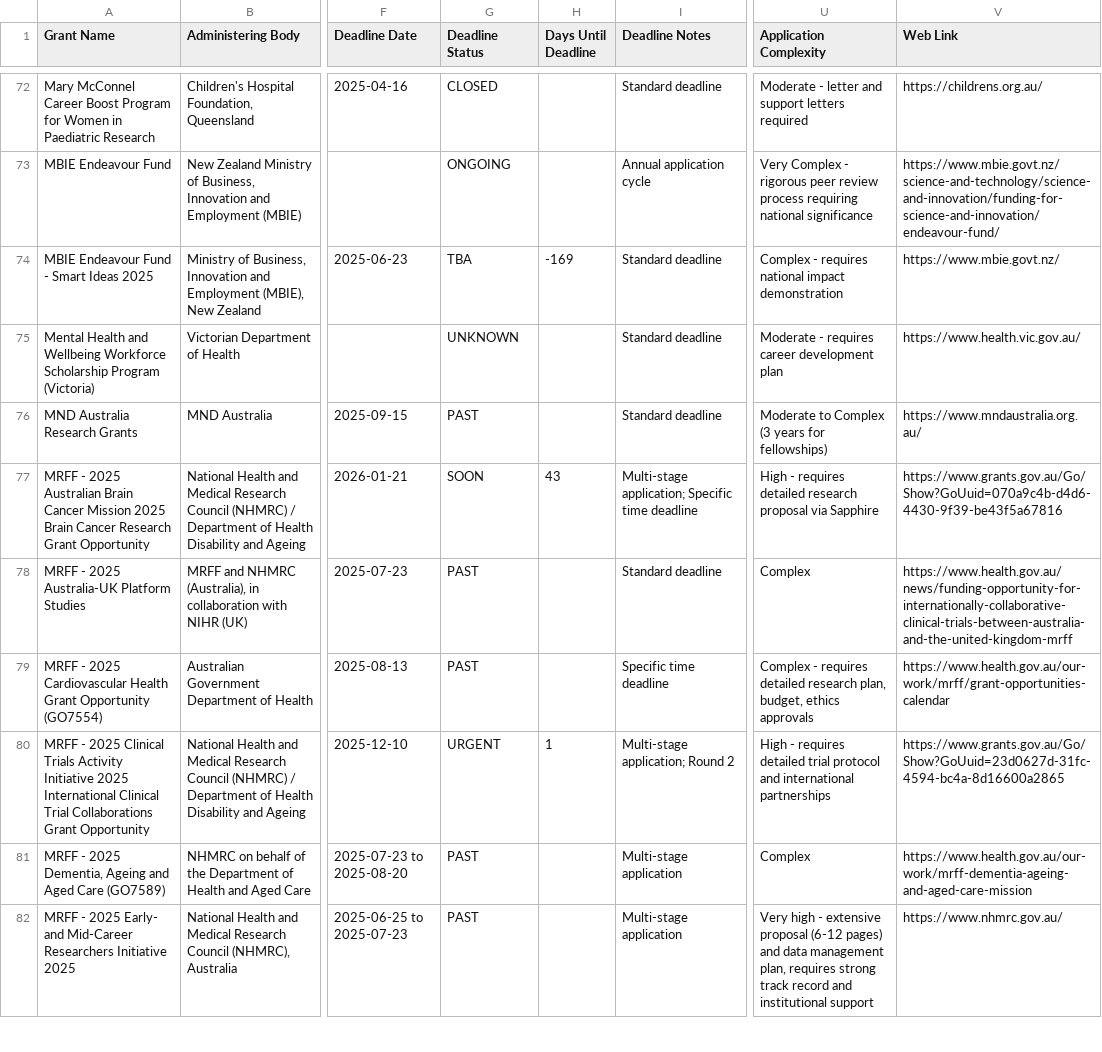
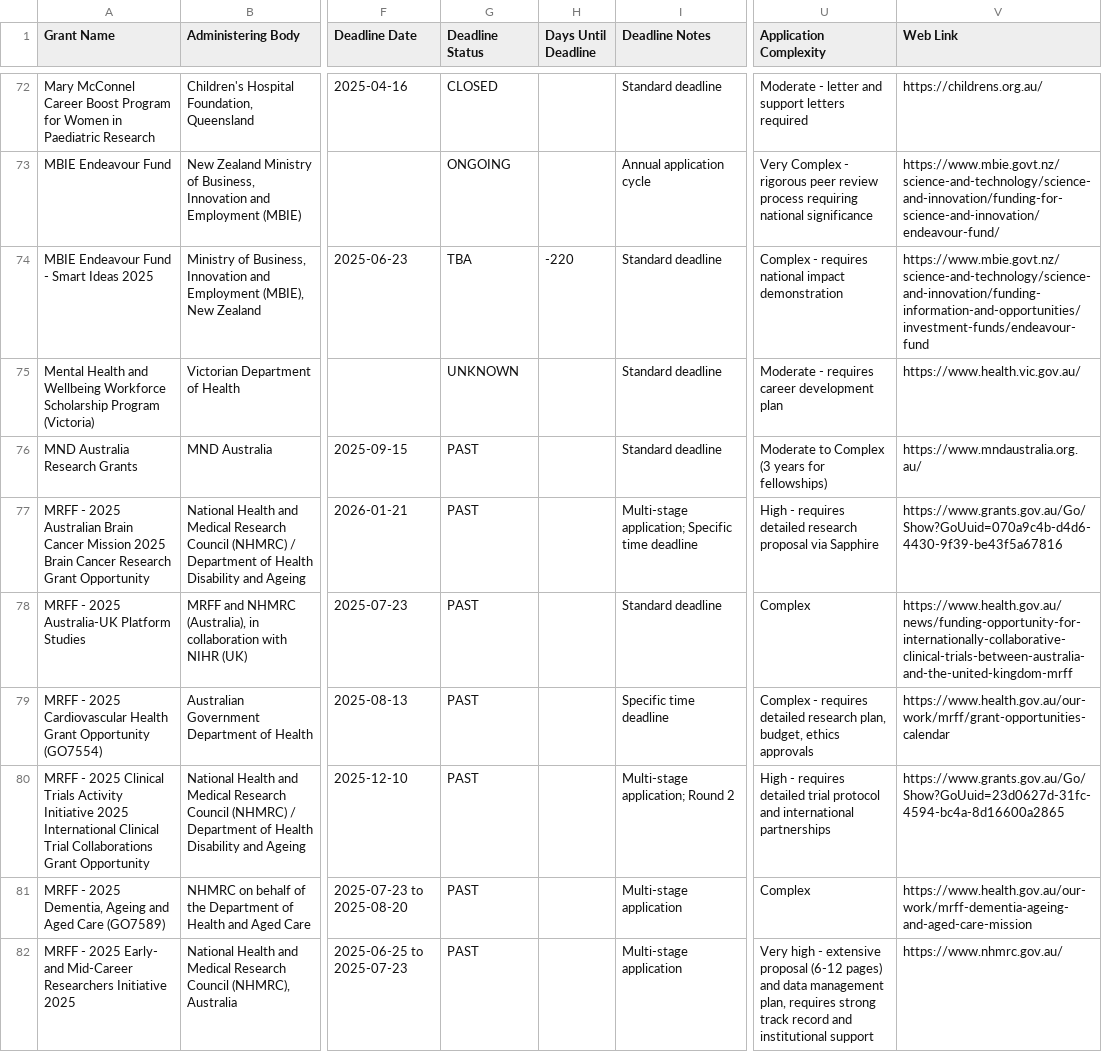
Before and after one commit to DigitalHealthCRC/digitalhealth-grants-explorer, a CSV file: data_parsed_complete.csv, drawn as a sheet; only a part is shown, gaps mark what is left out; the diff covers the shown part only; the diff names each change by its address in the sheet, - before the commit and + after, or states it on an @@ line.

```diff
--- a/data_parsed_complete.csv
+++ b/data_parsed_complete.csv
-H74 (Days Until Deadline): -169
+H74 (Days Until Deadline): -220
-V74 (Web Link): https://www.mbie.govt.nz/
+V74 (Web Link): https://www.mbie.govt.nz/science-and-technology/science-and-innovation/funding-information-and-opportunities/investment-funds/endeavour-fund
-G77 (Deadline Status): SOON
+G77 (Deadline Status): PAST
-H77 (Days Until Deadline): 43
+H77 (Days Until Deadline): (empty)
-G80 (Deadline Status): URGENT
+G80 (Deadline Status): PAST
-H80 (Days Until Deadline): 1
+H80 (Days Until Deadline): (empty)
```
Also changed, not shown: 32 edited cells elsewhere in this file, data.csv, 1 other file.
